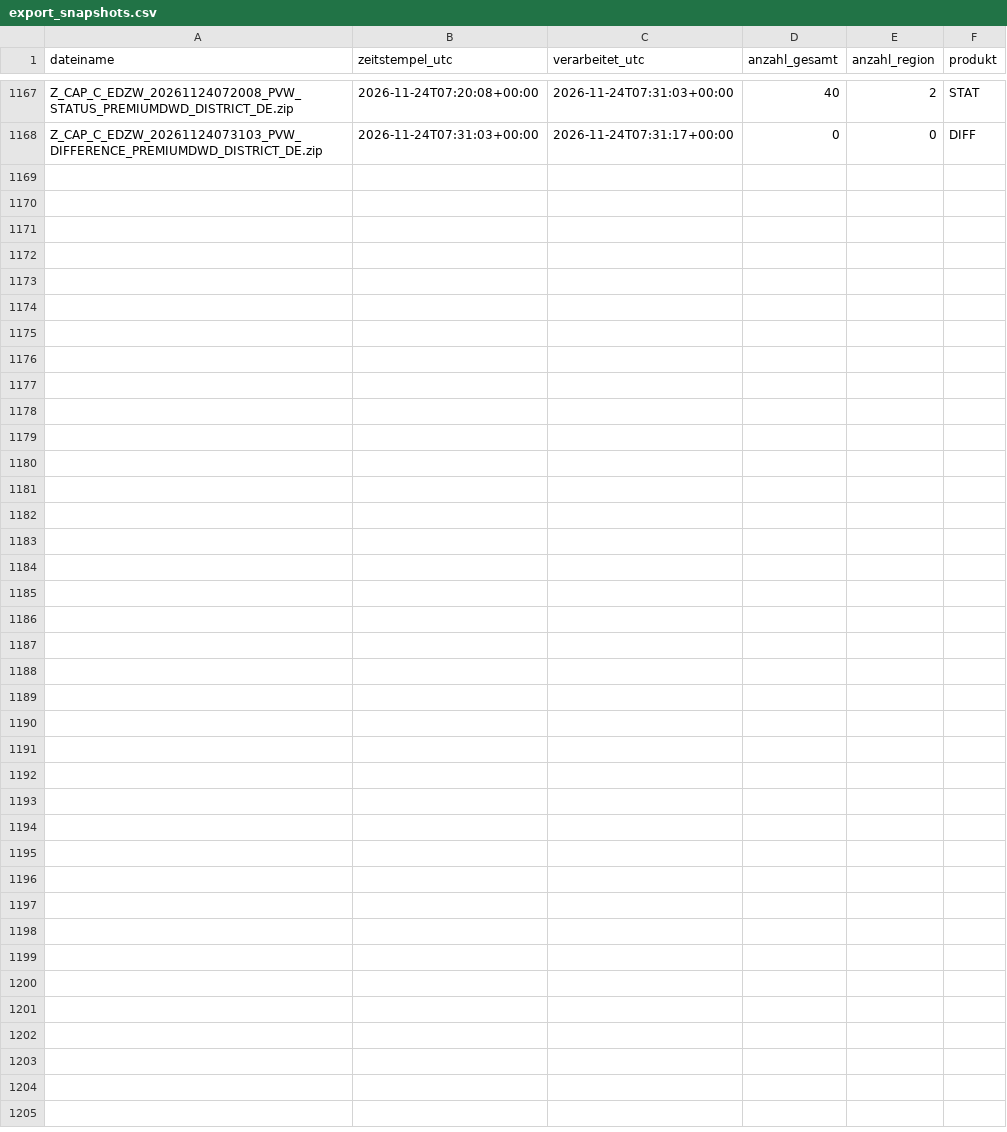
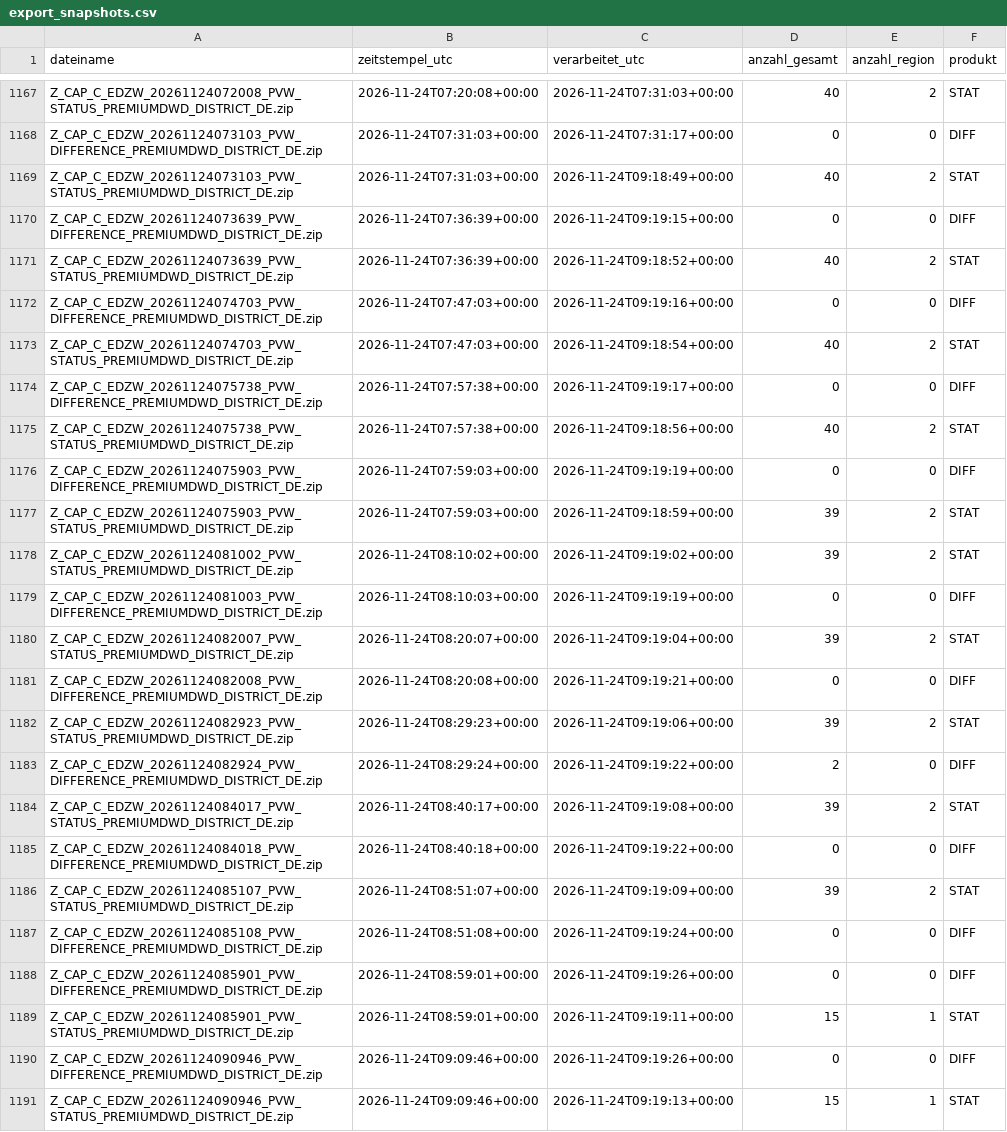
Before and after one commit to gkvkr9m6jt-ctrl/dwd-warnarchiv, a CSV file: export_snapshots.csv, drawn as a sheet; only a part is shown, gaps mark what is left out; the diff names each change by its address in the sheet, - before the commit and + after, or states it on an @@ line.

```diff
--- a/export_snapshots.csv
+++ b/export_snapshots.csv
+row 1169: Z_CAP_C_EDZW_20261124073103_PVW_STATUS_PREMIUMDWD_DISTRICT_DE.zip | 2026-11-24T07:31:03+00:00 | 2026-11-24T09:18:49+00:00 | 40 | 2 | STAT
+row 1170: Z_CAP_C_EDZW_20261124073639_PVW_DIFFERENCE_PREMIUMDWD_DISTRICT_DE.zip | 2026-11-24T07:36:39+00:00 | 2026-11-24T09:19:15+00:00 | 0 | 0 | DIFF
+row 1171: Z_CAP_C_EDZW_20261124073639_PVW_STATUS_PREMIUMDWD_DISTRICT_DE.zip | 2026-11-24T07:36:39+00:00 | 2026-11-24T09:18:52+00:00 | 40 | 2 | STAT
+row 1172: Z_CAP_C_EDZW_20261124074703_PVW_DIFFERENCE_PREMIUMDWD_DISTRICT_DE.zip | 2026-11-24T07:47:03+00:00 | 2026-11-24T09:19:16+00:00 | 0 | 0 | DIFF
+row 1173: Z_CAP_C_EDZW_20261124074703_PVW_STATUS_PREMIUMDWD_DISTRICT_DE.zip | 2026-11-24T07:47:03+00:00 | 2026-11-24T09:18:54+00:00 | 40 | 2 | STAT
+row 1174: Z_CAP_C_EDZW_20261124075738_PVW_DIFFERENCE_PREMIUMDWD_DISTRICT_DE.zip | 2026-11-24T07:57:38+00:00 | 2026-11-24T09:19:17+00:00 | 0 | 0 | DIFF
+row 1175: Z_CAP_C_EDZW_20261124075738_PVW_STATUS_PREMIUMDWD_DISTRICT_DE.zip | 2026-11-24T07:57:38+00:00 | 2026-11-24T09:18:56+00:00 | 40 | 2 | STAT
+row 1176: Z_CAP_C_EDZW_20261124075903_PVW_DIFFERENCE_PREMIUMDWD_DISTRICT_DE.zip | 2026-11-24T07:59:03+00:00 | 2026-11-24T09:19:19+00:00 | 0 | 0 | DIFF
+row 1177: Z_CAP_C_EDZW_20261124075903_PVW_STATUS_PREMIUMDWD_DISTRICT_DE.zip | 2026-11-24T07:59:03+00:00 | 2026-11-24T09:18:59+00:00 | 39 | 2 | STAT
+row 1178: Z_CAP_C_EDZW_20261124081002_PVW_STATUS_PREMIUMDWD_DISTRICT_DE.zip | 2026-11-24T08:10:02+00:00 | 2026-11-24T09:19:02+00:00 | 39 | 2 | STAT
+row 1179: Z_CAP_C_EDZW_20261124081003_PVW_DIFFERENCE_PREMIUMDWD_DISTRICT_DE.zip | 2026-11-24T08:10:03+00:00 | 2026-11-24T09:19:19+00:00 | 0 | 0 | DIFF
+row 1180: Z_CAP_C_EDZW_20261124082007_PVW_STATUS_PREMIUMDWD_DISTRICT_DE.zip | 2026-11-24T08:20:07+00:00 | 2026-11-24T09:19:04+00:00 | 39 | 2 | STAT
+row 1181: Z_CAP_C_EDZW_20261124082008_PVW_DIFFERENCE_PREMIUMDWD_DISTRICT_DE.zip | 2026-11-24T08:20:08+00:00 | 2026-11-24T09:19:21+00:00 | 0 | 0 | DIFF
+row 1182: Z_CAP_C_EDZW_20261124082923_PVW_STATUS_PREMIUMDWD_DISTRICT_DE.zip | 2026-11-24T08:29:23+00:00 | 2026-11-24T09:19:06+00:00 | 39 | 2 | STAT
+row 1183: Z_CAP_C_EDZW_20261124082924_PVW_DIFFERENCE_PREMIUMDWD_DISTRICT_DE.zip | 2026-11-24T08:29:24+00:00 | 2026-11-24T09:19:22+00:00 | 2 | 0 | DIFF
+row 1184: Z_CAP_C_EDZW_20261124084017_PVW_STATUS_PREMIUMDWD_DISTRICT_DE.zip | 2026-11-24T08:40:17+00:00 | 2026-11-24T09:19:08+00:00 | 39 | 2 | STAT
+row 1185: Z_CAP_C_EDZW_20261124084018_PVW_DIFFERENCE_PREMIUMDWD_DISTRICT_DE.zip | 2026-11-24T08:40:18+00:00 | 2026-11-24T09:19:22+00:00 | 0 | 0 | DIFF
+row 1186: Z_CAP_C_EDZW_20261124085107_PVW_STATUS_PREMIUMDWD_DISTRICT_DE.zip | 2026-11-24T08:51:07+00:00 | 2026-11-24T09:19:09+00:00 | 39 | 2 | STAT
+row 1187: Z_CAP_C_EDZW_20261124085108_PVW_DIFFERENCE_PREMIUMDWD_DISTRICT_DE.zip | 2026-11-24T08:51:08+00:00 | 2026-11-24T09:19:24+00:00 | 0 | 0 | DIFF
+row 1188: Z_CAP_C_EDZW_20261124085901_PVW_DIFFERENCE_PREMIUMDWD_DISTRICT_DE.zip | 2026-11-24T08:59:01+00:00 | 2026-11-24T09:19:26+00:00 | 0 | 0 | DIFF
+row 1189: Z_CAP_C_EDZW_20261124085901_PVW_STATUS_PREMIUMDWD_DISTRICT_DE.zip | 2026-11-24T08:59:01+00:00 | 2026-11-24T09:19:11+00:00 | 15 | 1 | STAT
+row 1190: Z_CAP_C_EDZW_20261124090946_PVW_DIFFERENCE_PREMIUMDWD_DISTRICT_DE.zip | 2026-11-24T09:09:46+00:00 | 2026-11-24T09:19:26+00:00 | 0 | 0 | DIFF
+row 1191: Z_CAP_C_EDZW_20261124090946_PVW_STATUS_PREMIUMDWD_DISTRICT_DE.zip | 2026-11-24T09:09:46+00:00 | 2026-11-24T09:19:13+00:00 | 15 | 1 | STAT
```
Also changed, not shown: export_warnungen_gebiete.csv, 1 other file.
